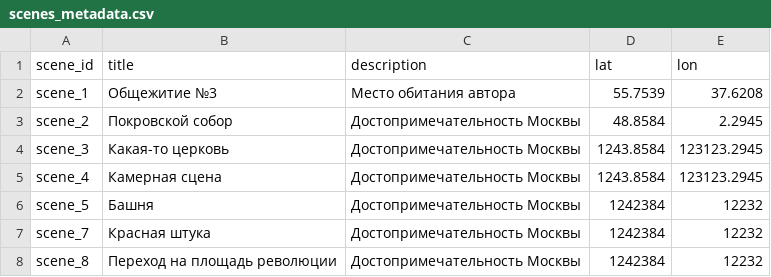
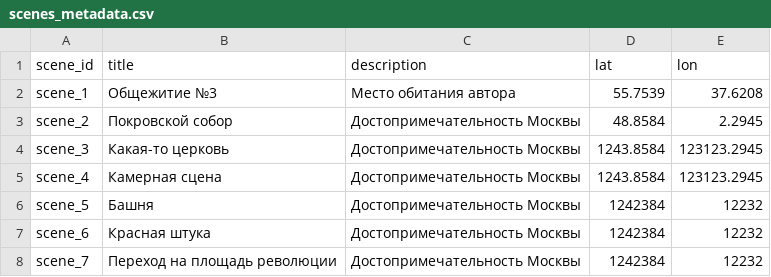
Before and after one commit to algorov/visual_place_recognition, a CSV file: data/scenes_metadata.csv, drawn as a sheet.

```diff
--- a/data/scenes_metadata.csv
+++ b/data/scenes_metadata.csv
@@ -6,3 +6,3 @@ scene_4,Камерная сцена,Достопримечательность
 scene_5,Башня,Достопримечательность Москвы,1242384,12232
-scene_7,Красная штука,Достопримечательность Москвы,1242384,12232
-scene_8,Переход на площадь революции,Достопримечательность Москвы,1242384,12232
+scene_6,Красная штука,Достопримечательность Москвы,1242384,12232
+scene_7,Переход на площадь революции,Достопримечательность Москвы,1242384,12232
```
Also changed, not shown: 4 other files.
